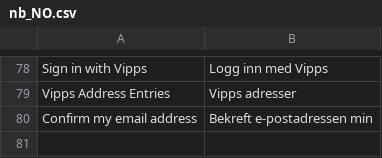
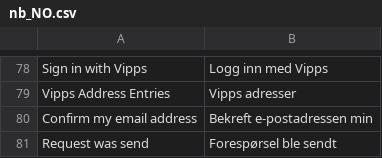
Before and after one commit to vippsas/vipps-login-magento, a CSV file: i18n/nb_NO.csv, drawn as a sheet; only a part is shown, gaps mark what is left out; the diff names each change by its address in the sheet, - before the commit and + after, or states it on an @@ line.

```diff
--- a/i18n/nb_NO.csv
+++ b/i18n/nb_NO.csv
+row 81: Request was send | Forespørsel ble sendt
```
Also changed, not shown: 6 other files.
